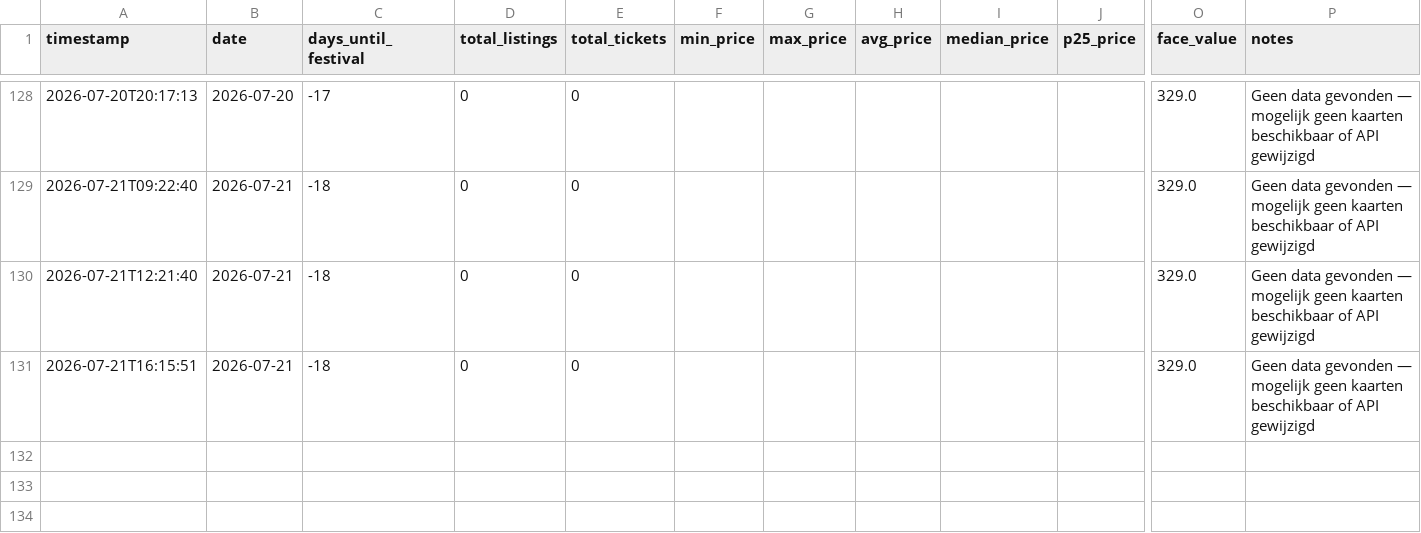
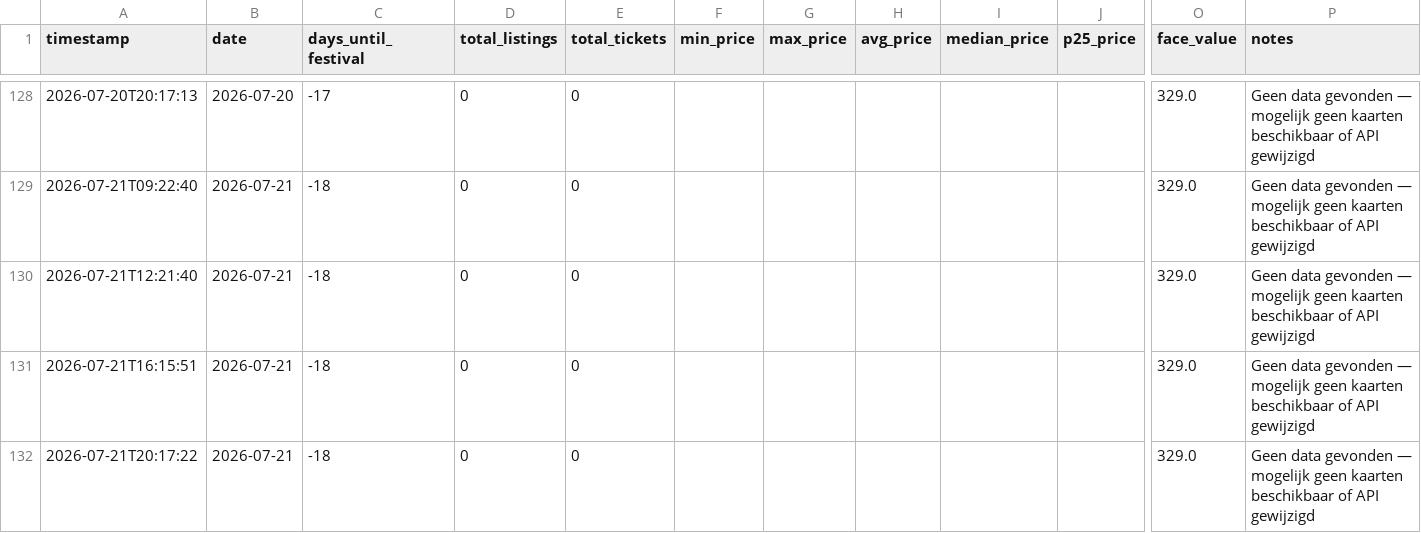
Before and after one commit to richiejdh/dtrh-tracker, a CSV file: dtrh_resale_data.csv, drawn as a sheet; only a part is shown, gaps mark what is left out; rows hold the shown columns only; the diff names each change by its address in the sheet, - before the commit and + after, or states it on an @@ line.

Commit message:
Data update 2026-07-21 20:17 UTC

```diff
--- a/dtrh_resale_data.csv
+++ b/dtrh_resale_data.csv
+row 132: 2026-07-21T20:17:22 | 2026-07-21 | -18 | 0 | 0 |  |  |  |  |  | 329.0 | Geen data gevonden — mogelijk geen kaarten beschikbaar of API gewijzigd
```
Also changed, not shown: 2 other files.
